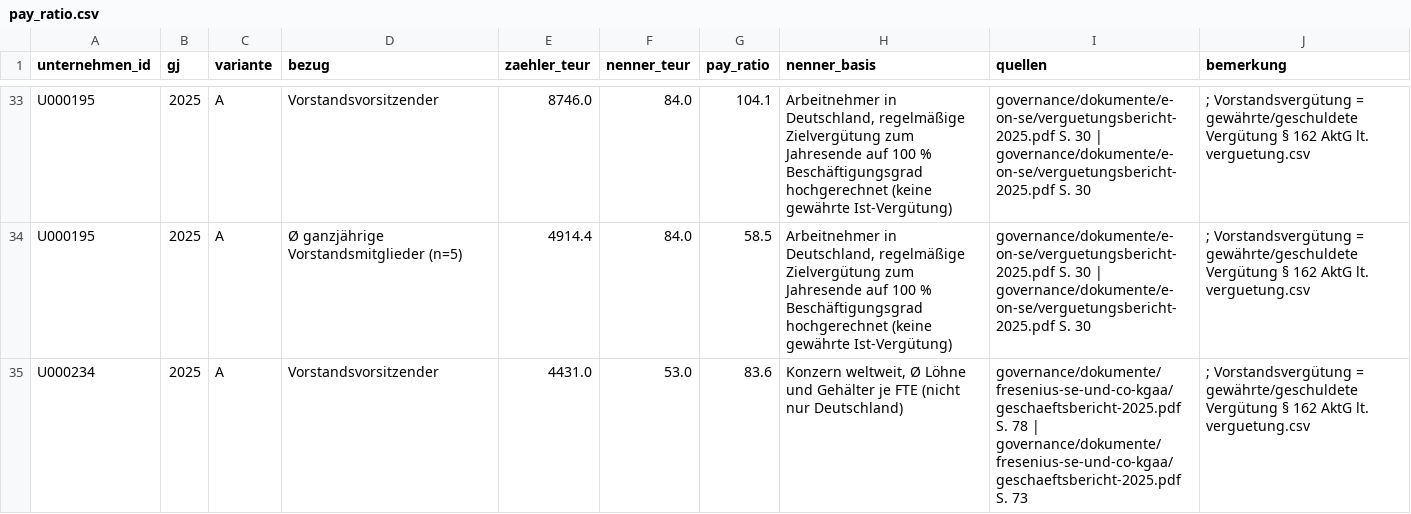
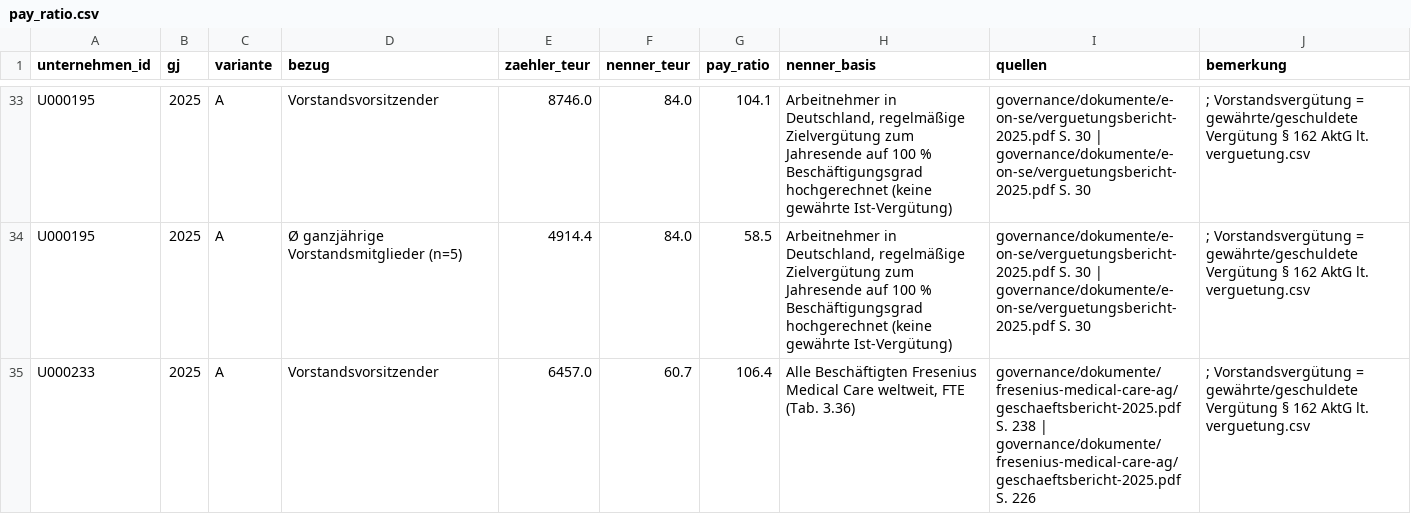
Before and after one commit to chillkrote/Unternehmenskennzahlen, a CSV file: governance/berechnungen/pay_ratio.csv, drawn as a sheet; only a part is shown, gaps mark what is left out; the shorter side is filled out with more unchanged rows; the diff covers the shown part only; the diff names each change by its address in the sheet, - before the commit and + after, or states it on an @@ line.

```diff
--- a/governance/berechnungen/pay_ratio.csv
+++ b/governance/berechnungen/pay_ratio.csv
+row 35: U000233 | 2025 | A | Vorstandsvorsitzender | 6457.0 | 60.7 | 106.4 | Alle Beschäftigten Fresenius Medical Care weltweit, FTE (Tab. 3.36) | governance/dokumente/fresenius-medical-care-ag/geschaeftsbericht-2025.pdf S. 238 | governance/dokumente/fresenius-medical-care-ag/geschaeftsbericht-2025.pdf S. 226 | ; Vorstandsvergütung = gewährte/geschuldete Vergütung § 162 AktG lt. verguetung.csv
```
Also changed, not shown: 2 added rows elsewhere in this file, governance/gremien_mitglieder.csv, governance/kennzahlen_gremien.csv, 5 other files.
